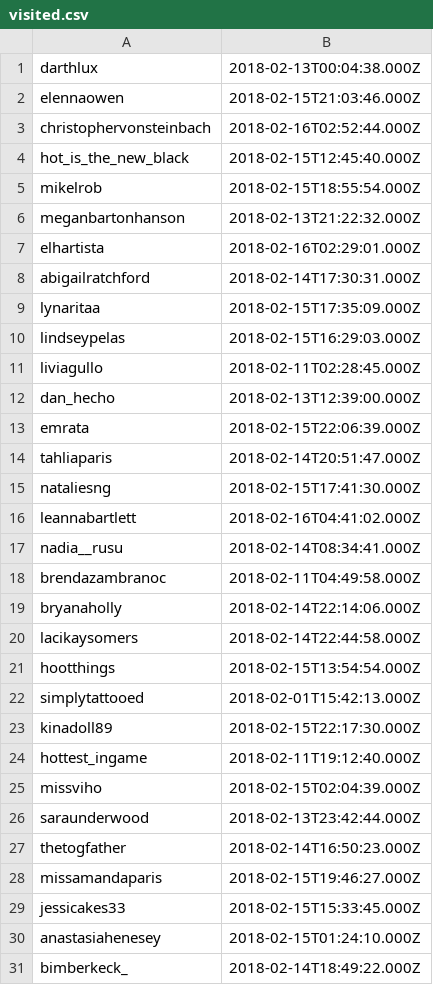
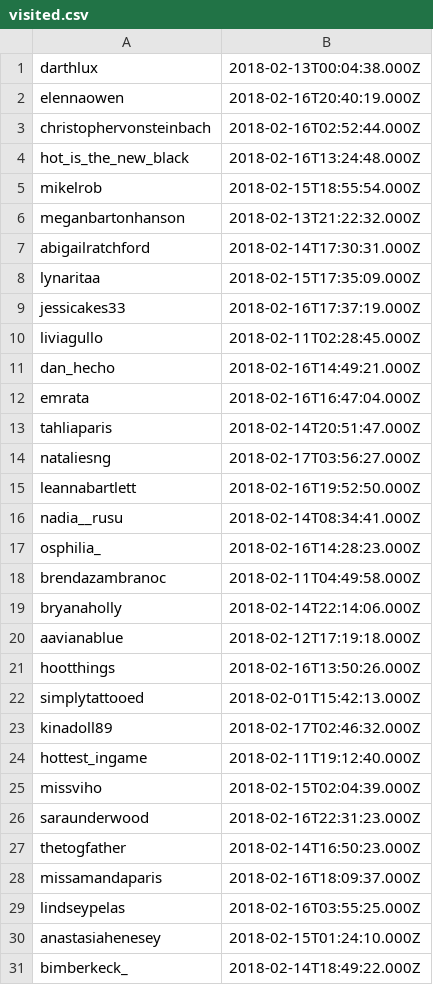
Before and after one commit to pryrnjn/scrapper, a CSV file: data/instagram/visited.csv, drawn as a sheet; only a part is shown; the diff covers the shown part only.

Commit message:
updated data

```diff
--- a/data/instagram/visited.csv
+++ b/data/instagram/visited.csv
@@ -1,30 +1,30 @@
 darthlux,2018-02-13T00:04:38.000Z
-elennaowen,2018-02-15T21:03:46.000Z
+elennaowen,2018-02-16T20:40:19.000Z
 christophervonsteinbach,2018-02-16T02:52:44.000Z
-hot_is_the_new_black,2018-02-15T12:45:40.000Z
+hot_is_the_new_black,2018-02-16T13:24:48.000Z
 mikelrob,2018-02-15T18:55:54.000Z
 meganbartonhanson,2018-02-13T21:22:32.000Z
-elhartista,2018-02-16T02:29:01.000Z
 abigailratchford,2018-02-14T17:30:31.000Z
 lynaritaa,2018-02-15T17:35:09.000Z
-lindseypelas,2018-02-15T16:29:03.000Z
+jessicakes33,2018-02-16T17:37:19.000Z
 liviagullo,2018-02-11T02:28:45.000Z
-dan_hecho,2018-02-13T12:39:00.000Z
-emrata,2018-02-15T22:06:39.000Z
+dan_hecho,2018-02-16T14:49:21.000Z
+emrata,2018-02-16T16:47:04.000Z
 tahliaparis,2018-02-14T20:51:47.000Z
-nataliesng,2018-02-15T17:41:30.000Z
-leannabartlett,2018-02-16T04:41:02.000Z
+nataliesng,2018-02-17T03:56:27.000Z
+leannabartlett,2018-02-16T19:52:50.000Z
 nadia__rusu,2018-02-14T08:34:41.000Z
+osphilia_,2018-02-16T14:28:23.000Z
 brendazambranoc,2018-02-11T04:49:58.000Z
 bryanaholly,2018-02-14T22:14:06.000Z
-lacikaysomers,2018-02-14T22:44:58.000Z
-hootthings,2018-02-15T13:54:54.000Z
+aavianablue,2018-02-12T17:19:18.000Z
+hootthings,2018-02-16T13:50:26.000Z
 simplytattooed,2018-02-01T15:42:13.000Z
-kinadoll89,2018-02-15T22:17:30.000Z
+kinadoll89,2018-02-17T02:46:32.000Z
 hottest_ingame,2018-02-11T19:12:40.000Z
 missviho,2018-02-15T02:04:39.000Z
-saraunderwood,2018-02-13T23:42:44.000Z
+saraunderwood,2018-02-16T22:31:23.000Z
 thetogfather,2018-02-14T16:50:23.000Z
-missamandaparis,2018-02-15T19:46:27.000Z
-jessicakes33,2018-02-15T15:33:45.000Z
+missamandaparis,2018-02-16T18:09:37.000Z
+lindseypelas,2018-02-16T03:55:25.000Z
 anastasiahenesey,2018-02-15T01:24:10.000Z
```
Also changed, not shown: 3 added rows, 2 removed rows, 2 moved rows and 2 edited cells elsewhere in this file, 1 other file.
